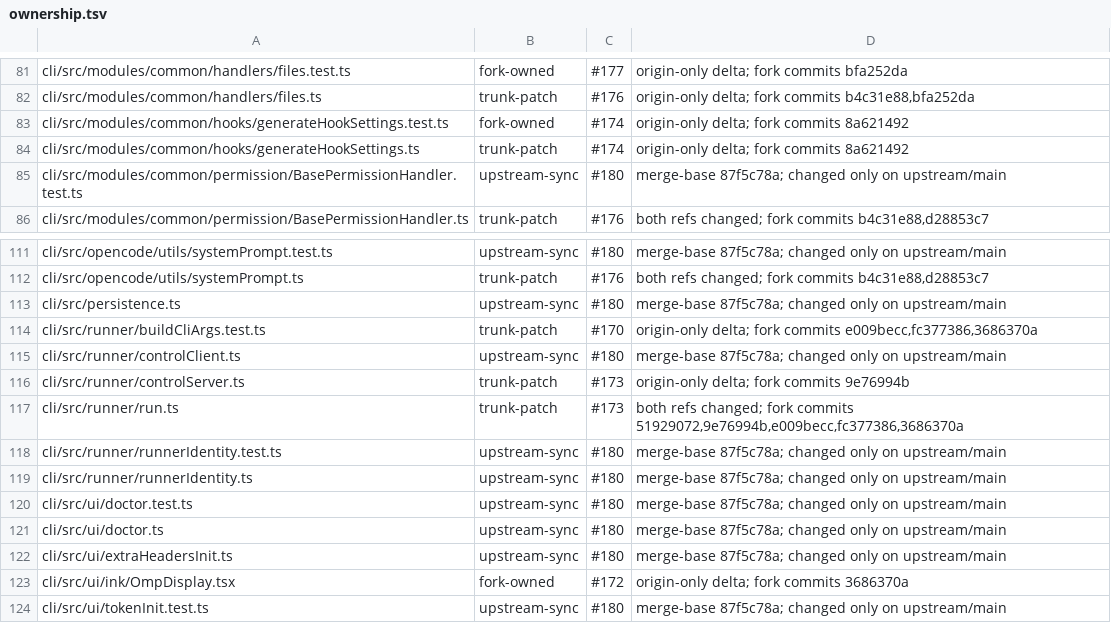
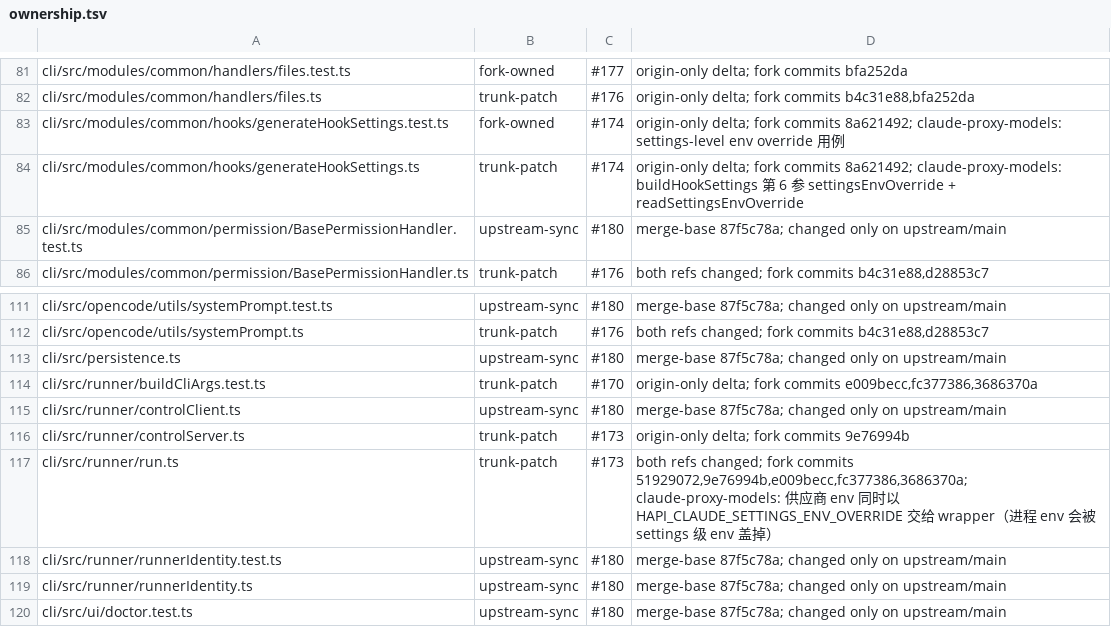
Before and after one commit to bobmcmxciv/hapi, a TSV file: fork-features/ownership.tsv, drawn as a sheet; only a part is shown, gaps mark what is left out; the shorter side is filled out with more unchanged rows.

```diff
--- a/fork-features/ownership.tsv
+++ b/fork-features/ownership.tsv
@@ -82,4 +82,4 @@ cli/src/modules/common/handlers/files.test.ts	fork-owned	#177	origin-only delta;
 cli/src/modules/common/handlers/files.ts	trunk-patch	#176	origin-only delta; fork commits b4c31e88,bfa252da
-cli/src/modules/common/hooks/generateHookSettings.test.ts	fork-owned	#174	origin-only delta; fork commits 8a621492
-cli/src/modules/common/hooks/generateHookSettings.ts	trunk-patch	#174	origin-only delta; fork commits 8a621492
+cli/src/modules/common/hooks/generateHookSettings.test.ts	fork-owned	#174	origin-only delta; fork commits 8a621492; claude-proxy-models: settings-level env override 用例
+cli/src/modules/common/hooks/generateHookSettings.ts	trunk-patch	#174	origin-only delta; fork commits 8a621492; claude-proxy-models: buildHookSettings 第 6 参 settingsEnvOverride + readSettingsEnvOverride
 cli/src/modules/common/permission/BasePermissionHandler.test.ts	upstream-sync	#180	merge-base 87f5c78a; changed only on upstream/main
@@ -116,3 +116,3 @@ cli/src/runner/controlClient.ts	upstream-sync	#180	merge-base 87f5c78a; changed
 cli/src/runner/controlServer.ts	trunk-patch	#173	origin-only delta; fork commits 9e76994b
-cli/src/runner/run.ts	trunk-patch	#173	both refs changed; fork commits 51929072,9e76994b,e009becc,fc377386,3686370a
+cli/src/runner/run.ts	trunk-patch	#173	both refs changed; fork commits 51929072,9e76994b,e009becc,fc377386,3686370a; claude-proxy-models: 供应商 env 同时以 HAPI_CLAUDE_SETTINGS_ENV_OVERRIDE 交给 wrapper（进程 env 会被 settings 级 env 盖掉）
 cli/src/runner/runnerIdentity.test.ts	upstream-sync	#180	merge-base 87f5c78a; changed only on upstream/main
```
Also changed, not shown: 4 other files.
